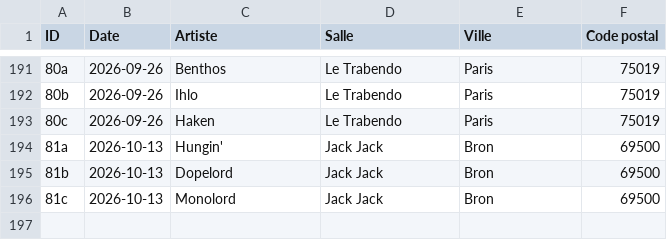
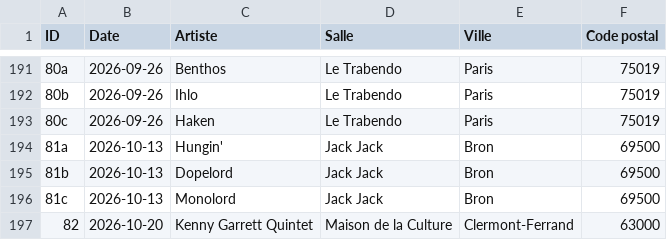
Before and after one commit to tetraquark-su3/concerts, a CSV file: concerts-list.csv, drawn as a sheet; only a part is shown, gaps mark what is left out; the diff names each change by its address in the sheet, - before the commit and + after, or states it on an @@ line.

Commit message:
MAJ 2026-10-20
Fix formatting of concert entry for Dado Moroni
Add 2026-10-20

```diff
--- a/concerts-list.csv
+++ b/concerts-list.csv
+row 197: 82 | 2026-10-20 | Kenny Garrett Quintet | Maison de la Culture | Clermont-Ferrand | 63000
```
